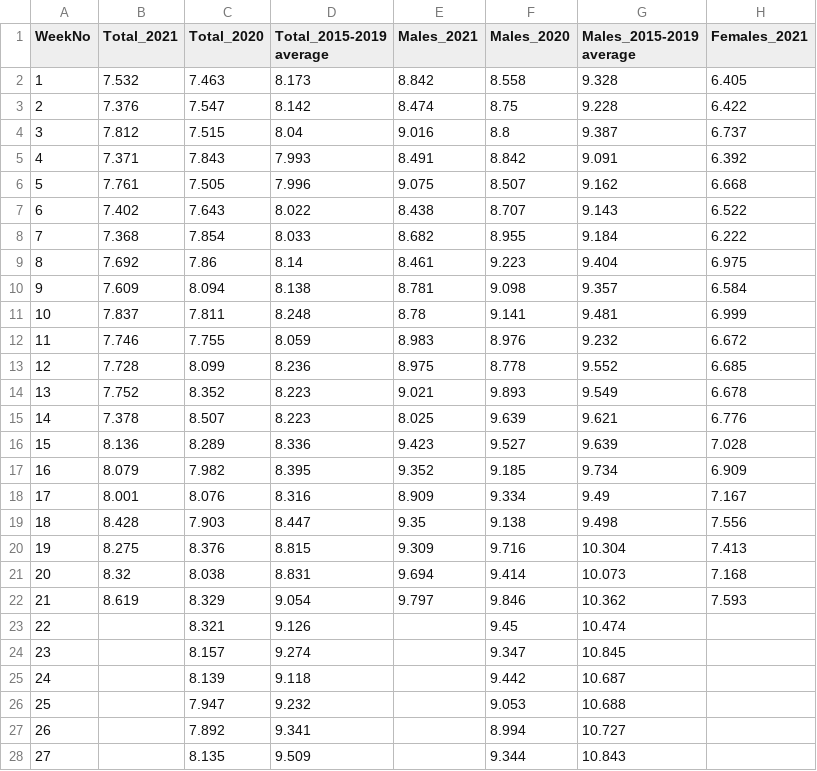
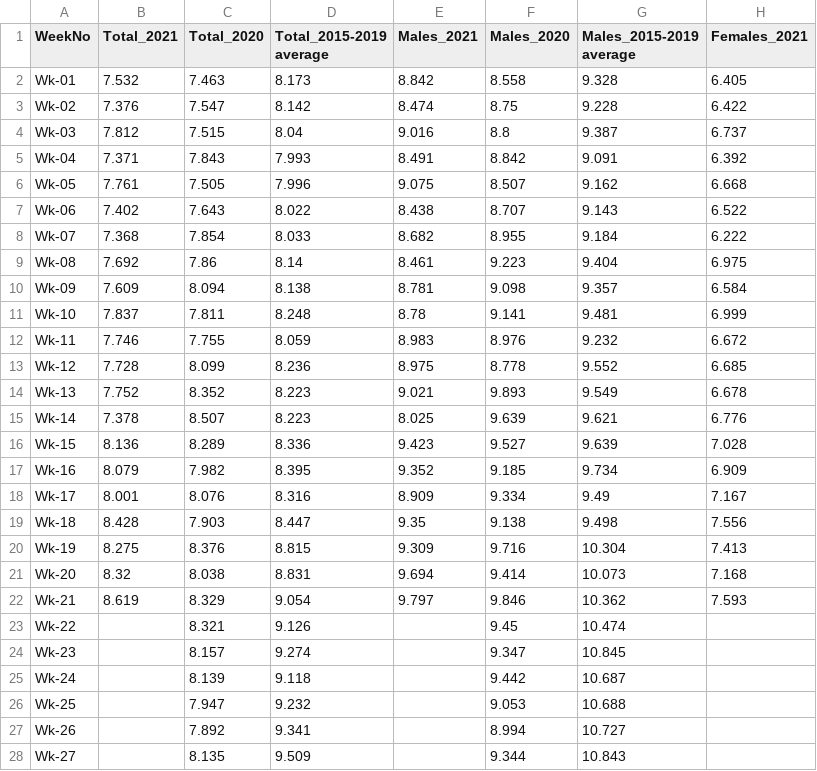
Before and after one commit to itsnameeta/Project-1---Python, a CSV file: Data/Health/D3 Deaths Statistics by Cause and year.csv, drawn as a sheet; only a part is shown; the diff covers the shown part only; the diff names each change by its address in the sheet, - before the commit and + after, or states it on an @@ line.

```diff
--- a/Data/Health/D3 Deaths Statistics by Cause and year.csv
+++ b/Data/Health/D3 Deaths Statistics by Cause and year.csv
-A2 (WeekNo): 1
+A2 (WeekNo): Wk-01
-A3 (WeekNo): 2
+A3 (WeekNo): Wk-02
-A4 (WeekNo): 3
+A4 (WeekNo): Wk-03
-A5 (WeekNo): 4
+A5 (WeekNo): Wk-04
-A6 (WeekNo): 5
+A6 (WeekNo): Wk-05
-A7 (WeekNo): 6
+A7 (WeekNo): Wk-06
-A8 (WeekNo): 7
+A8 (WeekNo): Wk-07
-A9 (WeekNo): 8
+A9 (WeekNo): Wk-08
-A10 (WeekNo): 9
+A10 (WeekNo): Wk-09
-A11 (WeekNo): 10
+A11 (WeekNo): Wk-10
-A12 (WeekNo): 11
+A12 (WeekNo): Wk-11
-A13 (WeekNo): 12
+A13 (WeekNo): Wk-12
-A14 (WeekNo): 13
+A14 (WeekNo): Wk-13
-A15 (WeekNo): 14
+A15 (WeekNo): Wk-14
-A16 (WeekNo): 15
+A16 (WeekNo): Wk-15
-A17 (WeekNo): 16
+A17 (WeekNo): Wk-16
-A18 (WeekNo): 17
+A18 (WeekNo): Wk-17
-A19 (WeekNo): 18
+A19 (WeekNo): Wk-18
-A20 (WeekNo): 19
+A20 (WeekNo): Wk-19
-A21 (WeekNo): 20
+A21 (WeekNo): Wk-20
-A22 (WeekNo): 21
+A22 (WeekNo): Wk-21
-A23 (WeekNo): 22
+A23 (WeekNo): Wk-22
-A24 (WeekNo): 23
+A24 (WeekNo): Wk-23
-A25 (WeekNo): 24
+A25 (WeekNo): Wk-24
-A26 (WeekNo): 25
+A26 (WeekNo): Wk-25
-A27 (WeekNo): 26
+A27 (WeekNo): Wk-26
-A28 (WeekNo): 27
+A28 (WeekNo): Wk-27
```
Also changed, not shown: 26 edited cells elsewhere in this file, Data/Health/D2 Doctor certified deaths and COVID-19 infections Australia 1 Jun 2020 - 30 May 2021 vs 2015-2019 benchmarks.csv, Data/Health/D4 Health Impact Surveys using K10.csv, 55 other files.
